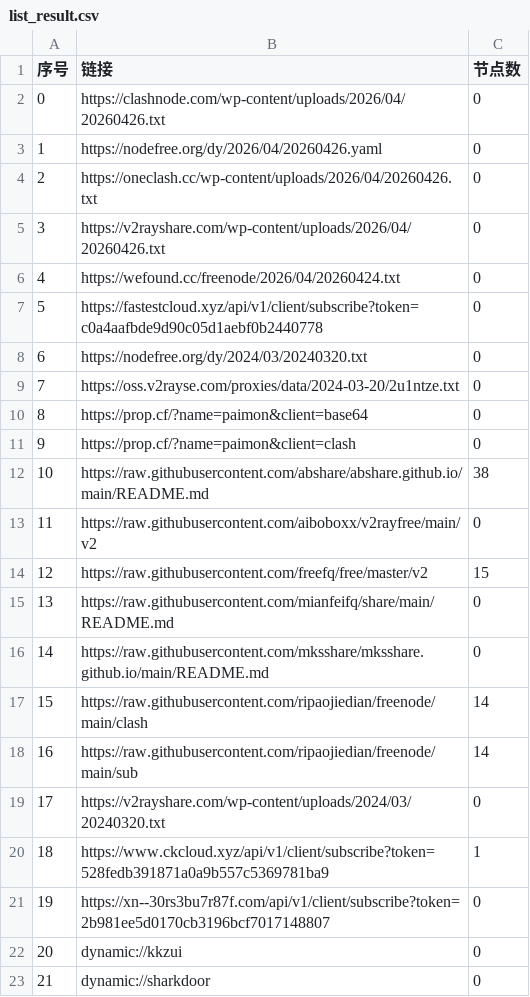
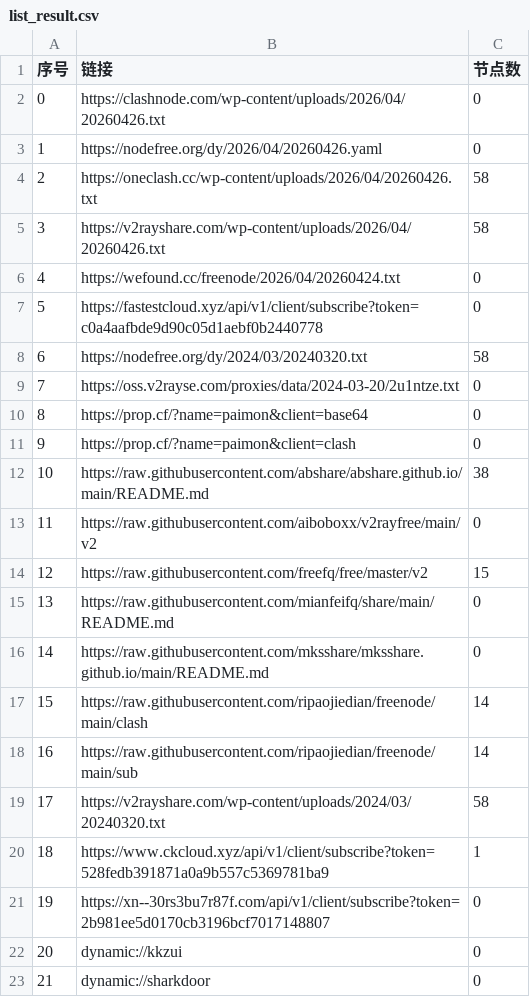
Before and after one commit to jianwu-zhao/AutoMergePublicNodes, a CSV file: list_result.csv, drawn as a sheet; only a part is shown.

```diff
--- a/list_result.csv
+++ b/list_result.csv
@@ -3,7 +3,7 @@
 1,https://nodefree.org/dy/2026/04/20260426.yaml,0
-2,https://oneclash.cc/wp-content/uploads/2026/04/20260426.txt,0
-3,https://v2rayshare.com/wp-content/uploads/2026/04/20260426.txt,0
+2,https://oneclash.cc/wp-content/uploads/2026/04/20260426.txt,58
+3,https://v2rayshare.com/wp-content/uploads/2026/04/20260426.txt,58
 4,https://wefound.cc/freenode/2026/04/20260424.txt,0
 5,https://fastestcloud.xyz/api/v1/client/subscribe?token=c0a4aafbde9d90c05d1aebf0b2440778,0
-6,https://nodefree.org/dy/2024/03/20240320.txt,0
+6,https://nodefree.org/dy/2024/03/20240320.txt,58
 7,https://oss.v2rayse.com/proxies/data/2024-03-20/2u1ntze.txt,0
@@ -18,3 +18,3 @@
 16,https://raw.githubusercontent.com/ripaojiedian/freenode/main/sub,14
-17,https://v2rayshare.com/wp-content/uploads/2024/03/20240320.txt,0
+17,https://v2rayshare.com/wp-content/uploads/2024/03/20240320.txt,58
 18,https://www.ckcloud.xyz/api/v1/client/subscribe?token=528fedb391871a0a9b557c5369781ba9,1
```
Also changed, not shown: 4 other files.
